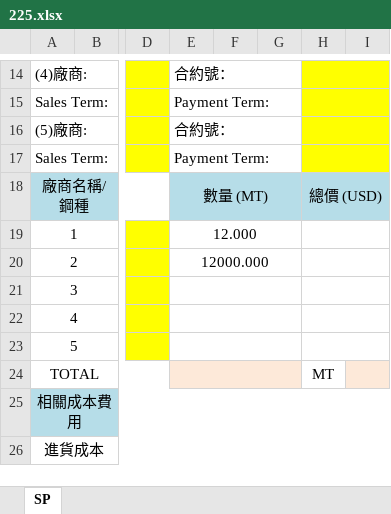
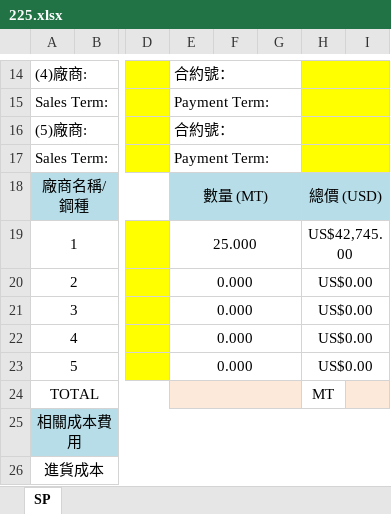
Before and after one commit to jacobLiou1225/PI_SP, an Excel workbook: 225.xlsx, sheet SP, drawn as a sheet; only a part is shown, gaps mark what is left out; values as stored, in another font and other column widths than the file's, no borders; charts and pictures not drawn; the diff names each change by its address in the sheet, - before the commit and + after, or states it on an @@ line.

```diff
--- a/225.xlsx (sheet SP)
+++ b/225.xlsx (sheet SP)
-E19: 12.000
+E19: 25.000
-H19: (empty)
+H19: US$42,745.00
-E20: 12000.000
+E20: 0.000
-H20:H23: (empty)
+H20:H23: US$0.00
-E21:E23: (empty)
+E21:E23: 0.000
```
Also changed, not shown: 1 other file.
